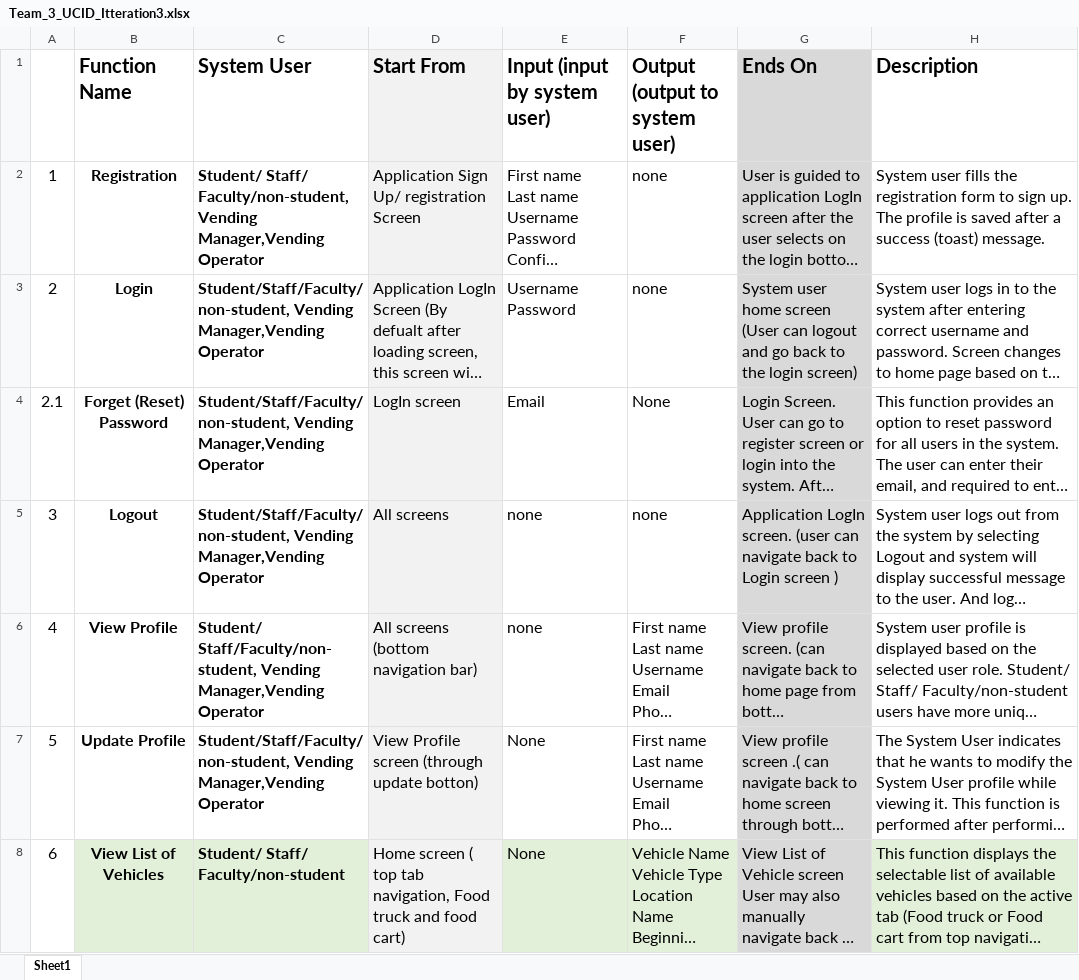
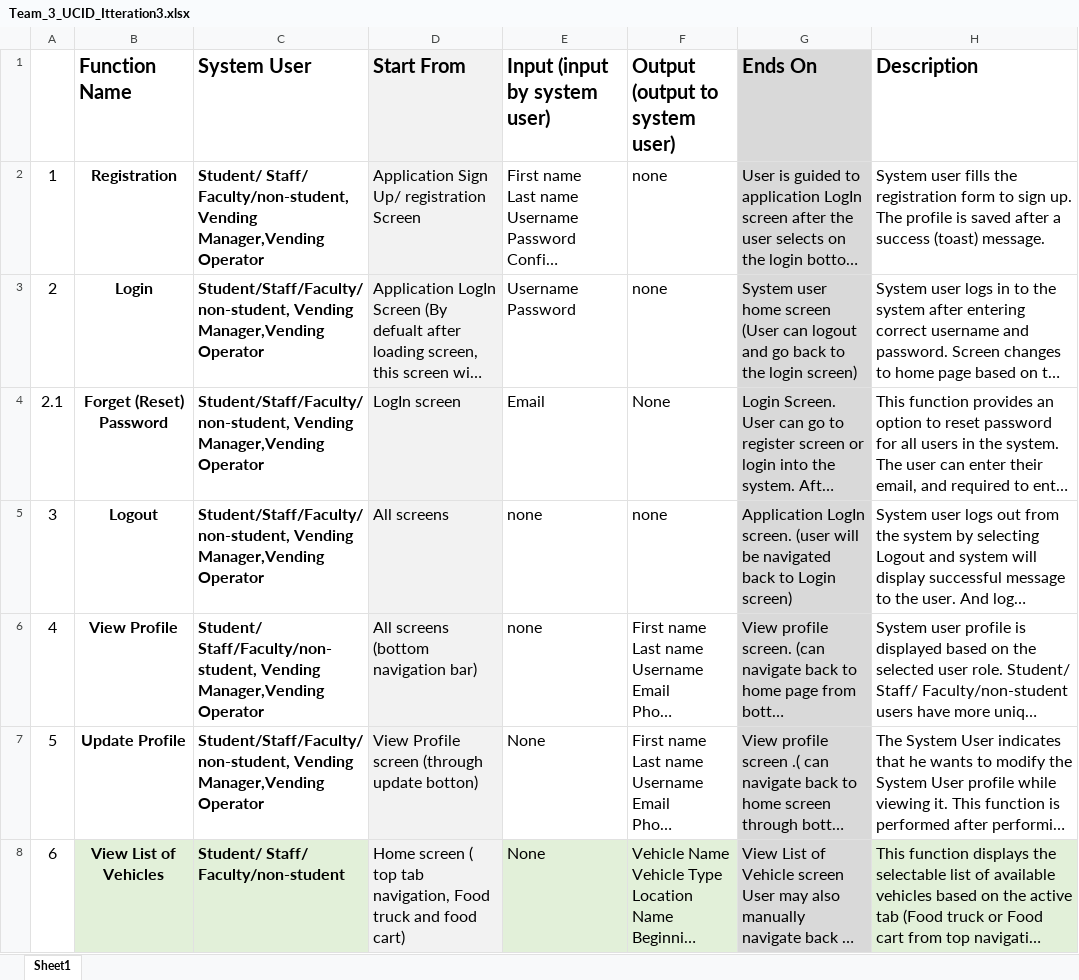
Before and after one commit to ashu2163/SE-1-Project, an Excel workbook: Iteration3-Documents/Team_3_UCID_Itteration3.xlsx, sheet Sheet1, drawn as a sheet; only a part is shown; long unchanged cells end in …; values as stored, in another font and other column widths than the file's, no borders; the diff names each change by its address in the sheet, - before the commit and + after, or states it on an @@ line.

Commit message:
[+] Document Update

```diff
--- a/Iteration3-Documents/Team_3_UCID_Itteration3.xlsx (sheet Sheet1)
+++ b/Iteration3-Documents/Team_3_UCID_Itteration3.xlsx (sheet Sheet1)
-G5 (Ends On): …screen. (user can navigate back to Login screen )
+G5 (Ends On): …screen. (user will be navigated back to Login screen)
```
Also changed, not shown: 4 other files.
